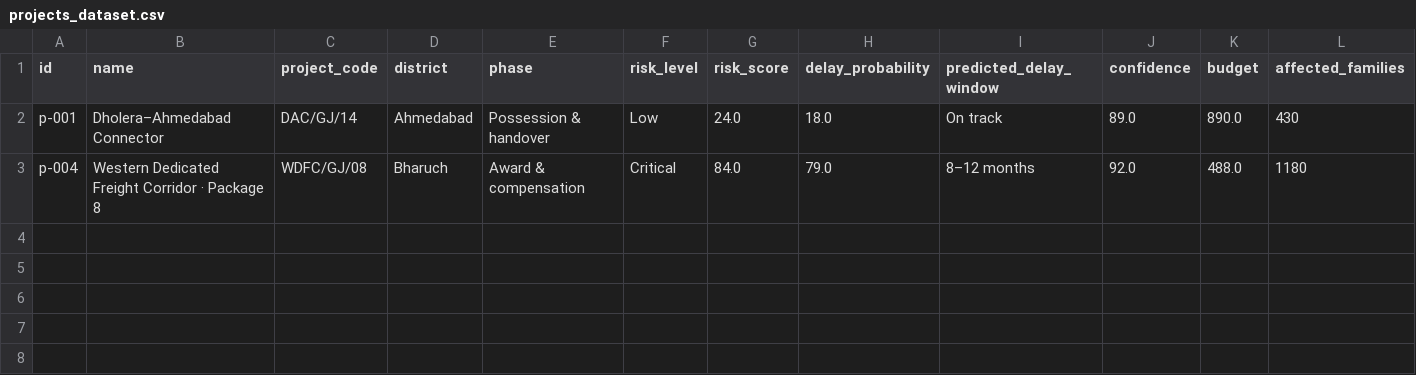
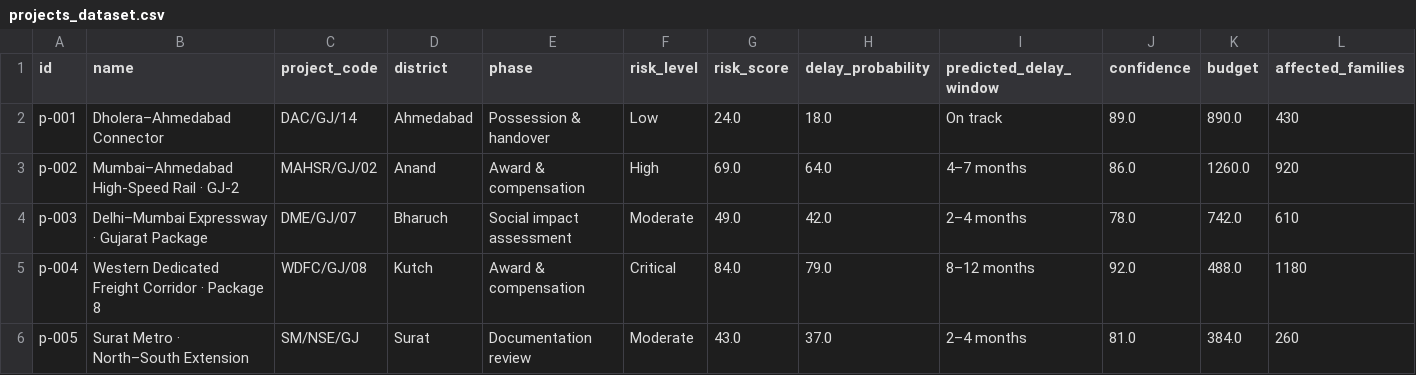
Before and after one commit to NIKHIL-KASHMEERABEN-RUPALA/Bhoomi_Setu_Land_Acquisition_SIH_2026, a CSV file: updated_final_frotned/backend/data/projects_dataset.csv, drawn as a sheet.

```diff
--- a/updated_final_frotned/backend/data/projects_dataset.csv
+++ b/updated_final_frotned/backend/data/projects_dataset.csv
@@ -2,2 +2,5 @@ id,name,project_code,district,phase,risk_level,risk_score,delay_probability,pred
 p-001,Dholera–Ahmedabad Connector,DAC/GJ/14,Ahmedabad,Possession & handover,Low,24.0,18.0,On track,89.0,890.0,430
-p-004,Western Dedicated Freight Corridor · Package 8,WDFC/GJ/08,Bharuch,Award & compensation,Critical,84.0,79.0,8–12 months,92.0,488.0,1180
+p-002,Mumbai–Ahmedabad High-Speed Rail · GJ-2,MAHSR/GJ/02,Anand,Award & compensation,High,69.0,64.0,4–7 months,86.0,1260.0,920
+p-003,Delhi–Mumbai Expressway · Gujarat Package,DME/GJ/07,Bharuch,Social impact assessment,Moderate,49.0,42.0,2–4 months,78.0,742.0,610
+p-004,Western Dedicated Freight Corridor · Package 8,WDFC/GJ/08,Kutch,Award & compensation,Critical,84.0,79.0,8–12 months,92.0,488.0,1180
+p-005,Surat Metro · North–South Extension,SM/NSE/GJ,Surat,Documentation review,Moderate,43.0,37.0,2–4 months,81.0,384.0,260
```
Also changed, not shown: updated_final_frotned/backend/data/districts_dataset.csv, 38 other files.
